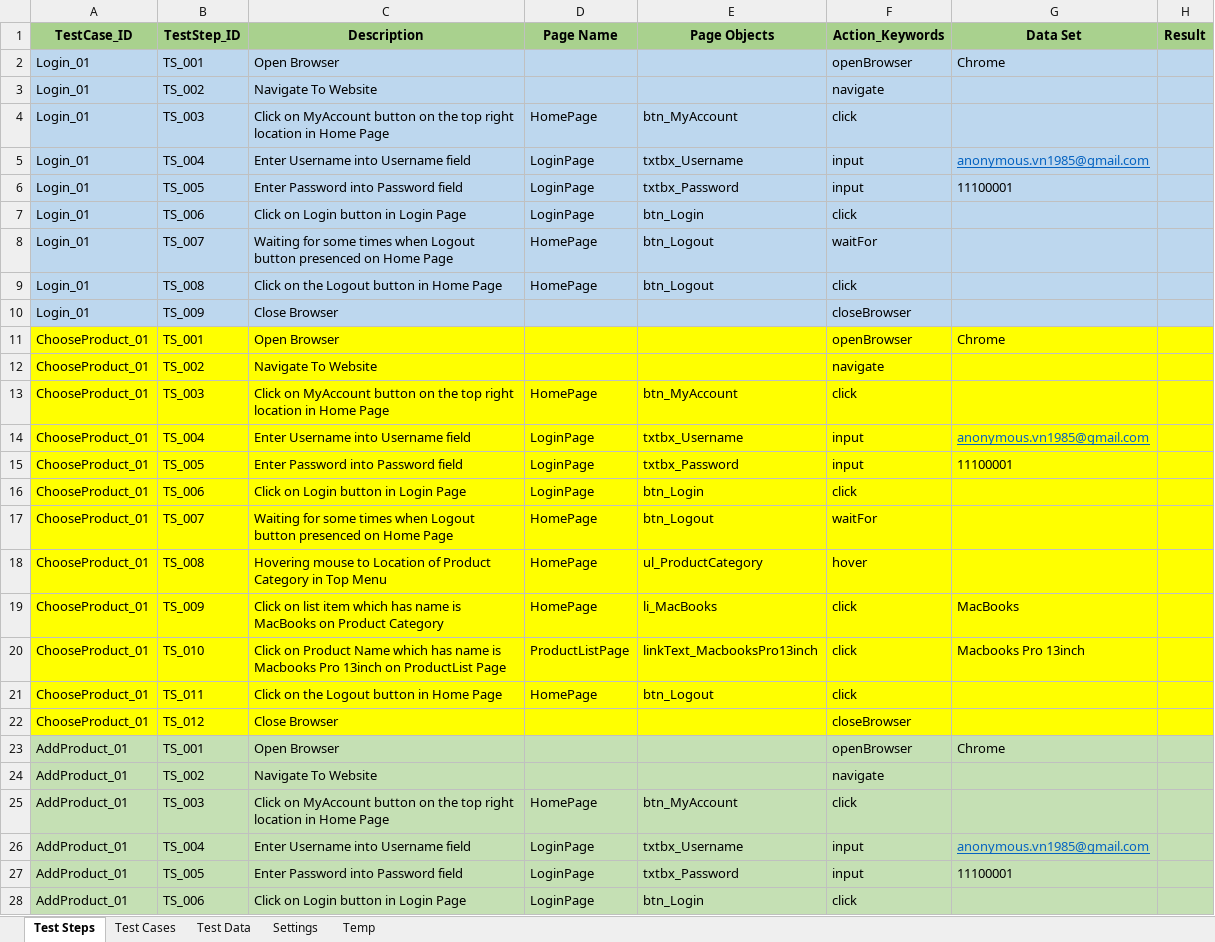
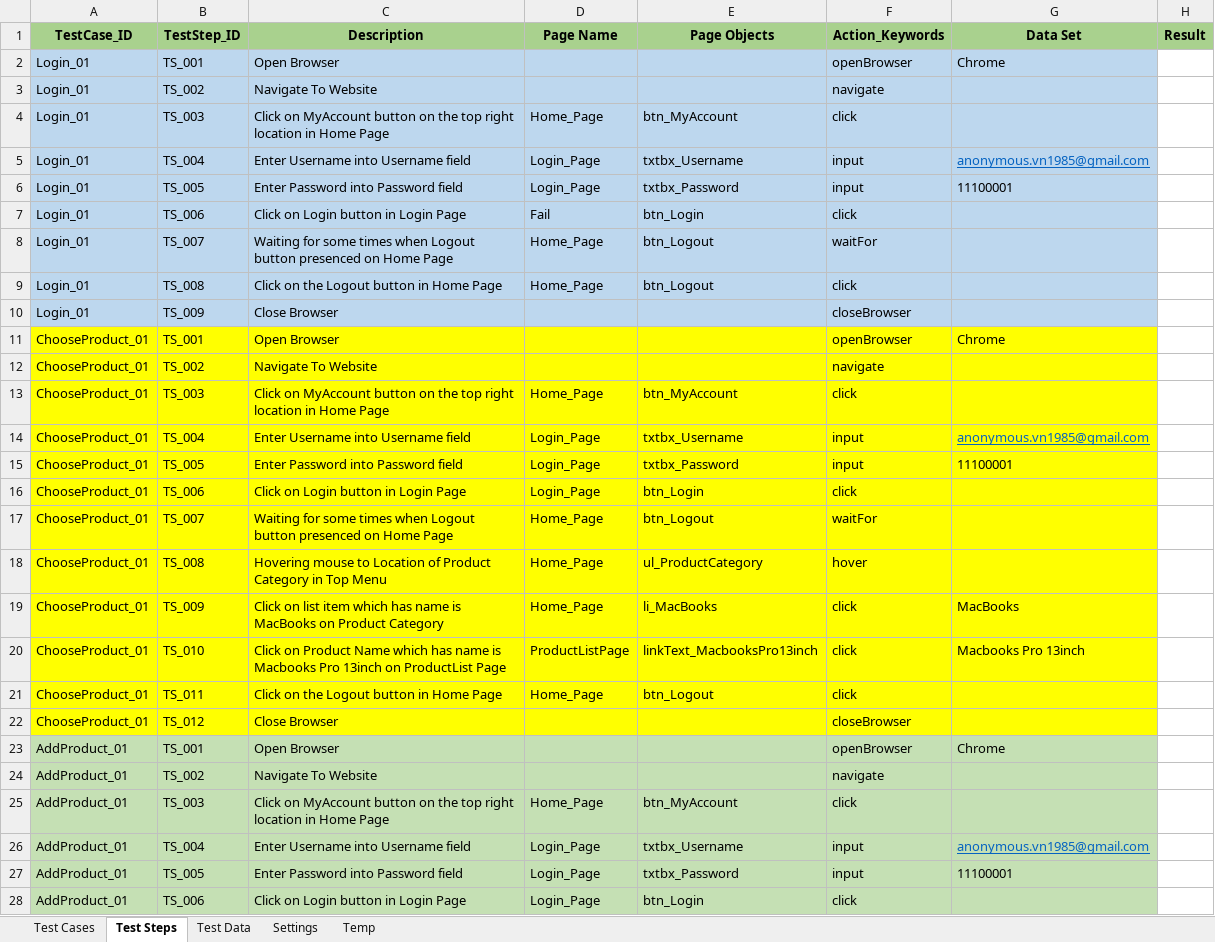
Before and after one commit to Ck1985/KeywordDrivenFramework, an Excel workbook: projectKeywordDrivenFramework/src/main/java/com/freelance/automationTestFramework/projectKeywordDrivenFramework/dataEngine/MyDataEngine.xlsx, sheet Test Steps, drawn as a sheet; only a part is shown; values as stored, in another font and other column widths than the file's, no borders; the diff covers the shown part only; the diff names each change by its address in the sheet, - before the commit and + after, or states it on an @@ line.

```diff
--- a/projectKeywordDrivenFramework/src/main/java/com/freelance/automationTestFramework/projectKeywordDrivenFramework/dataEngine/MyDataEngine.xlsx (sheet Test Steps)
+++ b/projectKeywordDrivenFramework/src/main/java/com/freelance/automationTestFramework/projectKeywordDrivenFramework/dataEngine/MyDataEngine.xlsx (sheet Test Steps)
@@ sheet tab order changed: Test Cases | Test Steps | Test Data | Settings | Temp @@
-H2:H10 fill: #BDD7EE
+H2:H10 fill: none
-D4 (Page Name): HomePage
+D4 (Page Name): Home_Page
-D5:D6 (Page Name): LoginPage
+D5:D6 (Page Name): Login_Page
-D7 (Page Name): LoginPage
+D7 (Page Name): Fail
-D8:D9 (Page Name): HomePage
+D8:D9 (Page Name): Home_Page
-H11:H22 fill: #FFFF00
+H11:H22 fill: none
-D13 (Page Name): HomePage
+D13 (Page Name): Home_Page
-D14:D16 (Page Name): LoginPage
+D14:D16 (Page Name): Login_Page
-D17:D19 (Page Name): HomePage
+D17:D19 (Page Name): Home_Page
-D21 (Page Name): HomePage
+D21 (Page Name): Home_Page
-H23:H28 fill: #C5E0B4
+H23:H28 fill: none
-D25 (Page Name): HomePage
+D25 (Page Name): Home_Page
-D26:D28 (Page Name): LoginPage
+D26:D28 (Page Name): Login_Page
```
Also changed, not shown: 78 added rows, 16 edited cells and cell formats elsewhere in this sheet, sheet Settings, sheet Test Data, sheet Temp, sheet Test Cases, KeywordDrivenFramework/src/main/java/dataEngine/DataEngine.xlsx, KeywordDrivenFramework/target/classes/dataEngine/DataEngine.xlsx, 46 other files.
